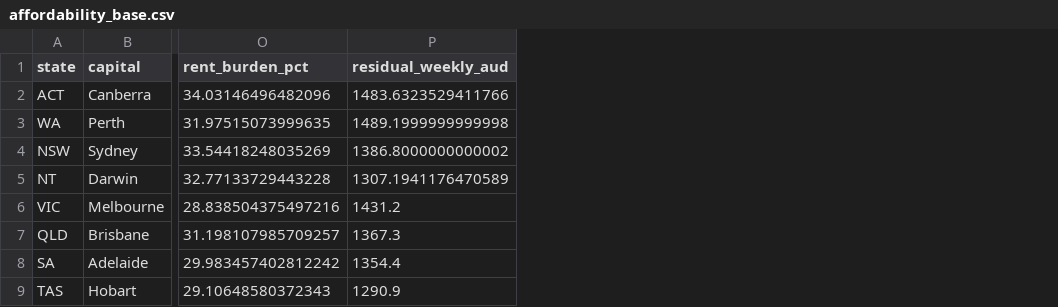
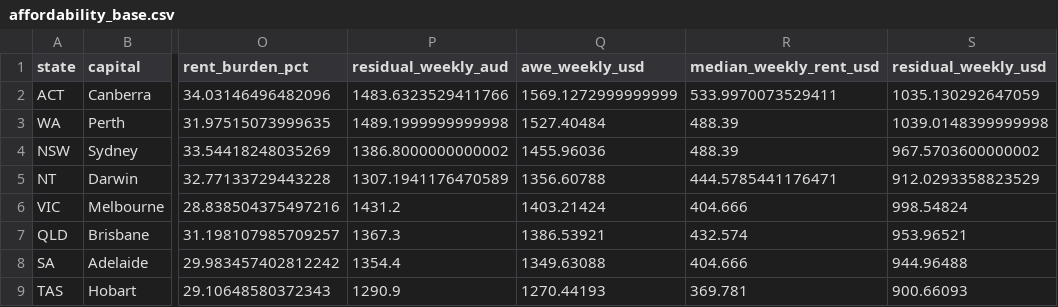
Before and after one commit to nicolasortizzz/australia-labour-market, a CSV file: data/processed/affordability_base.csv, drawn as a sheet; only a part is shown, gaps mark what is left out; the diff names each change by its address in the sheet, - before the commit and + after, or states it on an @@ line.

```diff
--- a/data/processed/affordability_base.csv
+++ b/data/processed/affordability_base.csv
+column Q (awe_weekly_usd), rows 2-9: 1569.1272999999999 | 1527.40484 | 1455.96036 | 1356.60788 | 1403.21424 | 1386.53921 | 1349.63088 | 1270.44193
+column R (median_weekly_rent_usd), rows 2-9: 533.9970073529411 | 488.39 | 488.39 | 444.5785441176471 | 404.666 | 432.574 | 404.666 | 369.781
+column S (residual_weekly_usd), rows 2-9: 1035.130292647059 | 1039.0148399999998 | 967.5703600000002 | 912.0293358823529 | 998.54824 | 953.96521 | 944.96488 | 900.66093
```
Also changed, not shown: data/processed/rent_scenarios_by_capital.csv, 13 other files.
